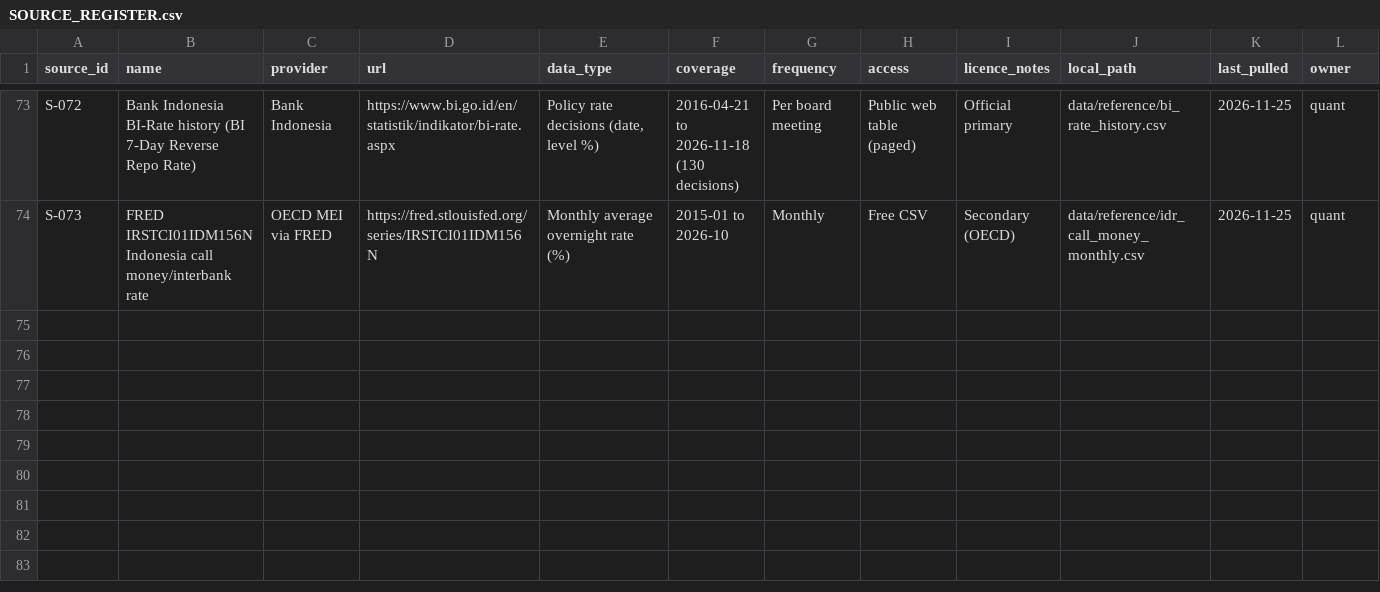
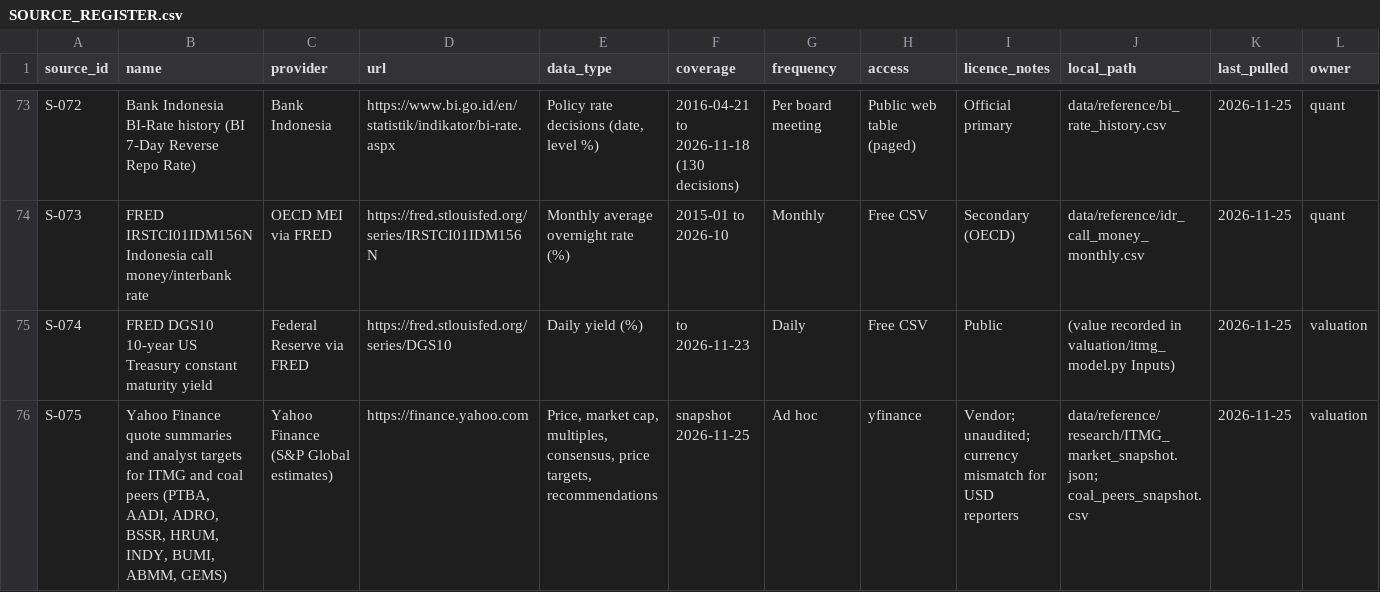
Before and after one commit to hokawagaming-cloud/indonesia-palm-oil-research, a CSV file: data/SOURCE_REGISTER.csv, drawn as a sheet; only a part is shown, gaps mark what is left out; rows hold the shown columns only; the diff names each change by its address in the sheet, - before the commit and + after, or states it on an @@ line.

```diff
--- a/data/SOURCE_REGISTER.csv
+++ b/data/SOURCE_REGISTER.csv
+row 75: S-074 | FRED DGS10 10-year US Treasury constant maturity yield | Federal Reserve via FRED | https://fred.stlouisfed.org/series/DGS10 | Daily yield (%) | to 2026-11-23 | Daily | Free CSV | Public | (value recorded in valuation/itmg_model.py Inputs) | 2026-11-25 | valuation
+row 76: S-075 | Yahoo Finance quote summaries and analyst targets for ITMG and coal peers (PTBA, AADI, ADRO, BSSR, HRUM, INDY, BUMI, ABMM, GEMS) | Yahoo Finance (S&P Global estimates) | https://finance.yahoo.com | Price, market cap, multiples, consensus, price targets, recommendations | snapshot 2026-11-25 | Ad hoc | yfinance | Vendor; unaudited; currency mismatch for USD reporters | data/reference/research/ITMG_market_snapshot.json; coal_peers_snapshot.csv | 2026-11-25 | valuation
```
Also changed, not shown: data/reference/consensus_history.csv, 26 other files.
